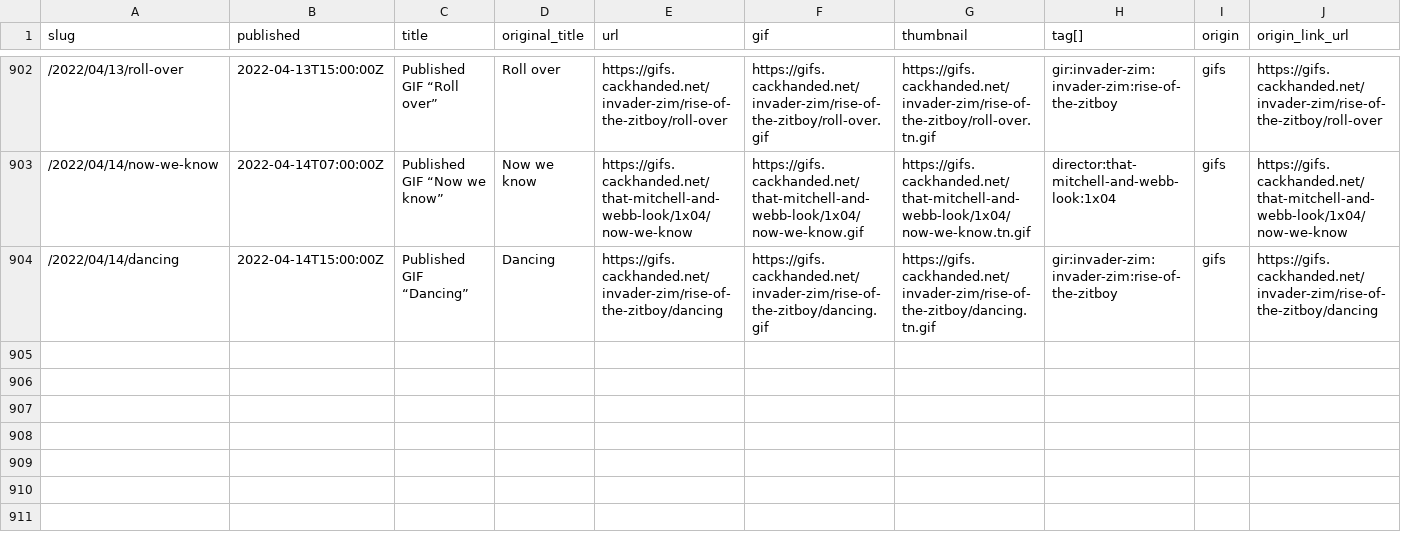
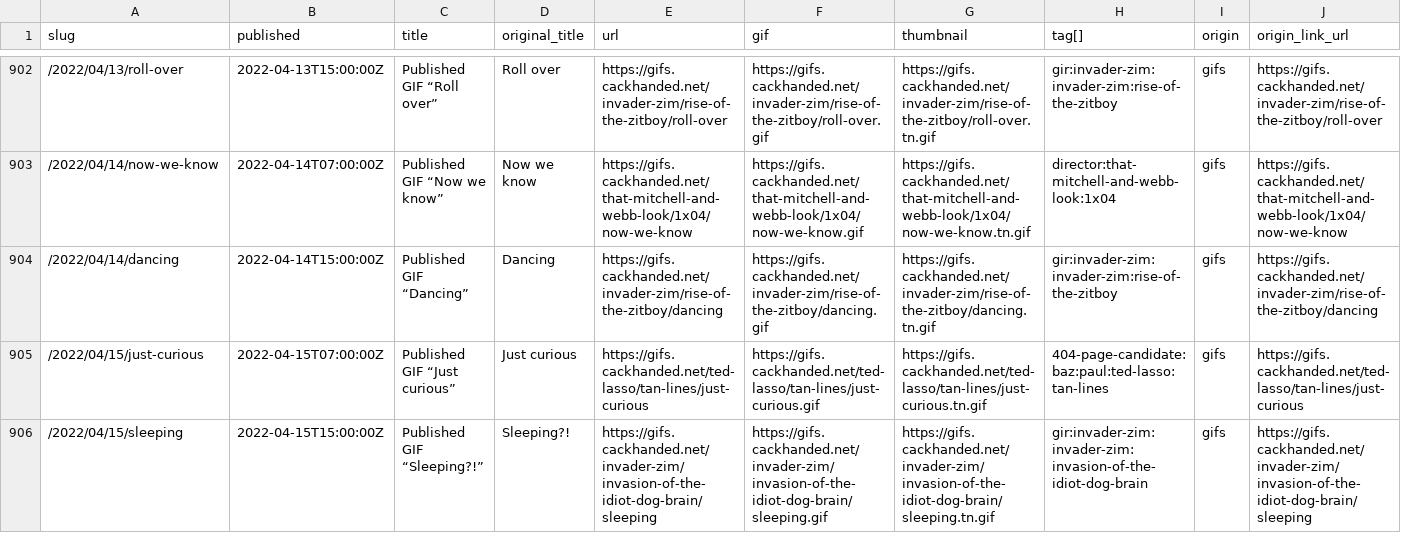
Before and after one commit to norm/marknormanfrancis.com, a CSV file: source/gifs.csv, drawn as a sheet; only a part is shown, gaps mark what is left out; rows hold the shown columns only; the diff names each change by its address in the sheet, - before the commit and + after, or states it on an @@ line.

```diff
--- a/source/gifs.csv
+++ b/source/gifs.csv
+row 905: /2022/04/15/just-curious | 2022-04-15T07:00:00Z | Published GIF “Just curious” | Just curious | https://gifs.cackhanded.net/ted-lasso/tan-lines/just-curious | https://gifs.cackhanded.net/ted-lasso/tan-lines/just-curious.gif | https://gifs.cackhanded.net/ted-lasso/tan-lines/just-curious.tn.gif | 404-page-candidate:baz:paul:ted-lasso:tan-lines | gifs | https://gifs.cackhanded.net/ted-lasso/tan-lines/just-curious
+row 906: /2022/04/15/sleeping | 2022-04-15T15:00:00Z | Published GIF “Sleeping?!” | Sleeping?! | https://gifs.cackhanded.net/invader-zim/invasion-of-the-idiot-dog-brain/sleeping | https://gifs.cackhanded.net/invader-zim/invasion-of-the-idiot-dog-brain/sleeping.gif | https://gifs.cackhanded.net/invader-zim/invasion-of-the-idiot-dog-brain/sleeping.tn.gif | gir:invader-zim:invader-zim:invasion-of-the-idiot-dog-brain | gifs | https://gifs.cackhanded.net/invader-zim/invasion-of-the-idiot-dog-brain/sleeping
```
Also changed, not shown: 10 other files.
